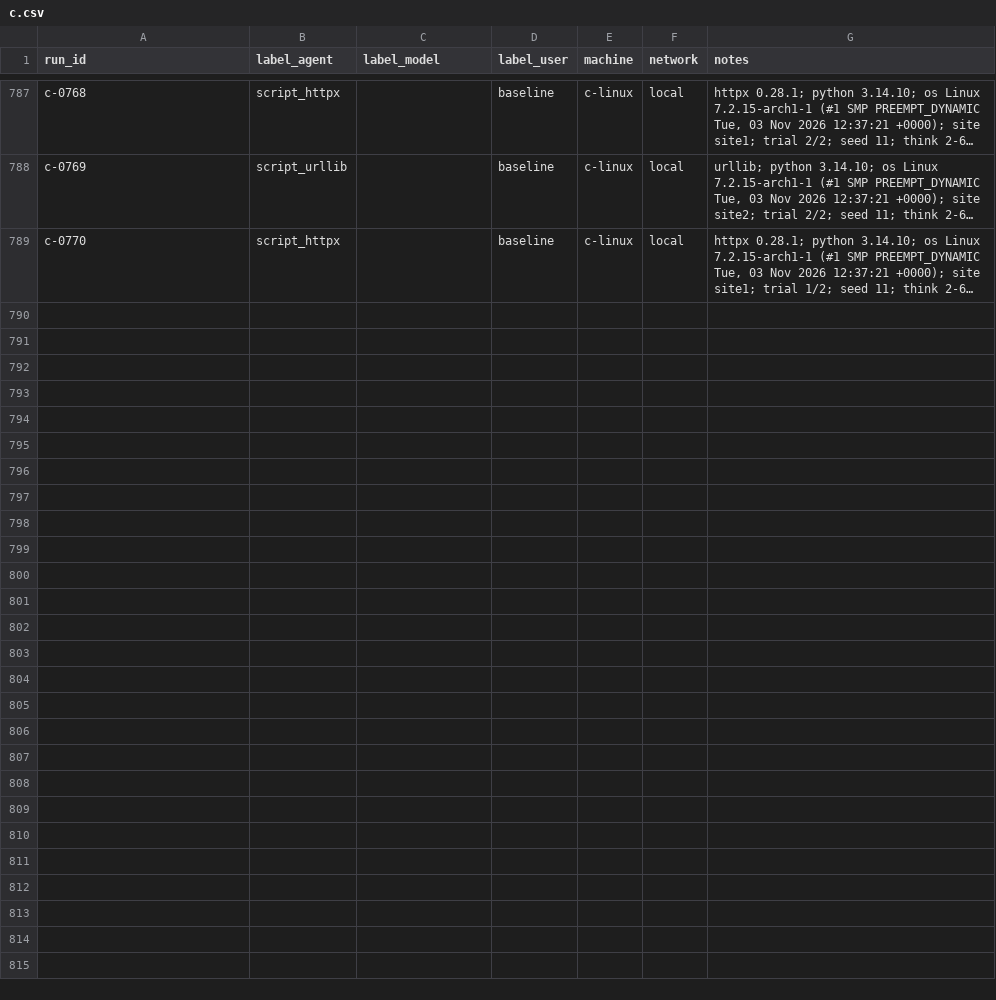
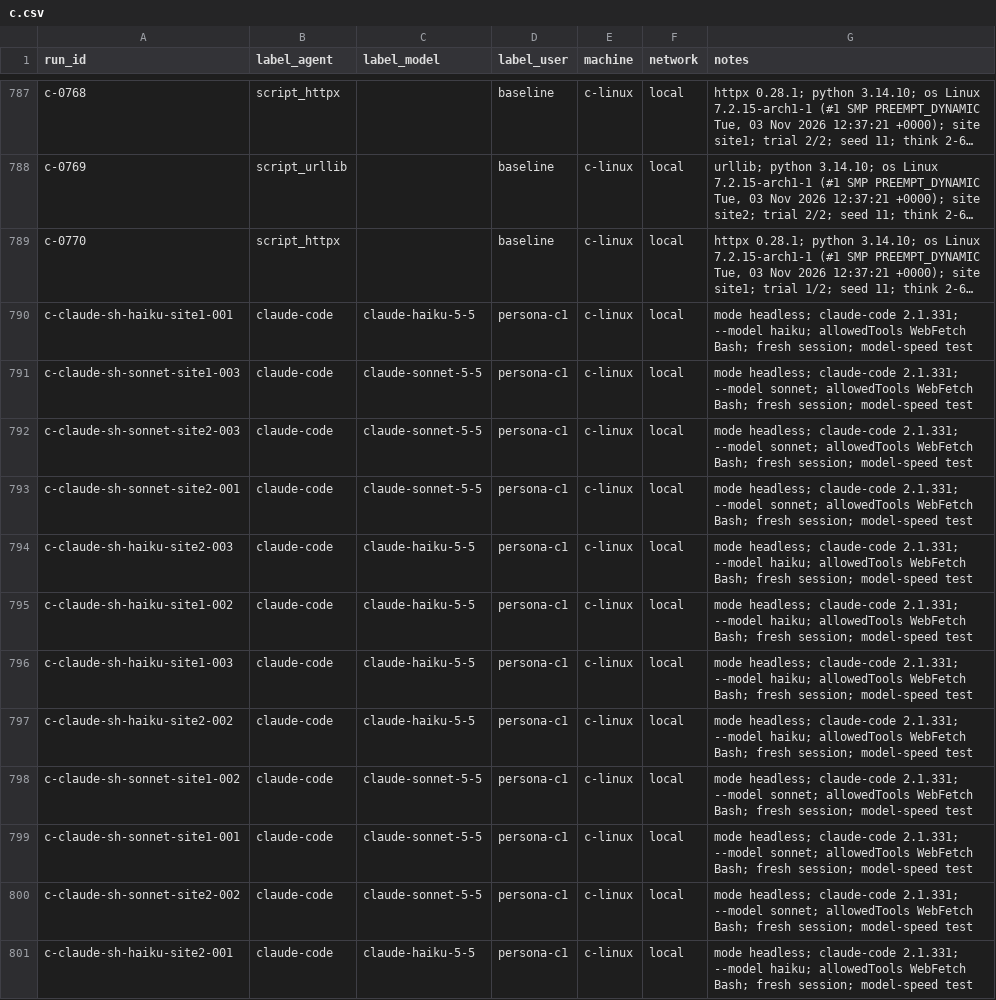
Before and after one commit to Yunsmn/whose-human, a CSV file: runs/c.csv, drawn as a sheet; only a part is shown, gaps mark what is left out; long unchanged cells end in …; the diff names each change by its address in the sheet, - before the commit and + after, or states it on an @@ line.

Commit message:
docs(harness): H3, the model tier from the network trace; base rates for the timing detector

```diff
--- a/runs/c.csv
+++ b/runs/c.csv
+row 790: c-claude-sh-haiku-site1-001 | claude-code | claude-haiku-5-5 | persona-c1 | c-linux | local | mode headless; claude-code 2.1.331; --model haiku; allowedTools WebFetch Bash; fresh session; model-speed test
+row 791: c-claude-sh-sonnet-site1-003 | claude-code | claude-sonnet-5-5 | persona-c1 | c-linux | local | mode headless; claude-code 2.1.331; --model sonnet; allowedTools WebFetch Bash; fresh session; model-speed test
+row 792: c-claude-sh-sonnet-site2-003 | claude-code | claude-sonnet-5-5 | persona-c1 | c-linux | local | mode headless; claude-code 2.1.331; --model sonnet; allowedTools WebFetch Bash; fresh session; model-speed test
+row 793: c-claude-sh-sonnet-site2-001 | claude-code | claude-sonnet-5-5 | persona-c1 | c-linux | local | mode headless; claude-code 2.1.331; --model sonnet; allowedTools WebFetch Bash; fresh session; model-speed test
+row 794: c-claude-sh-haiku-site2-003 | claude-code | claude-haiku-5-5 | persona-c1 | c-linux | local | mode headless; claude-code 2.1.331; --model haiku; allowedTools WebFetch Bash; fresh session; model-speed test
+row 795: c-claude-sh-haiku-site1-002 | claude-code | claude-haiku-5-5 | persona-c1 | c-linux | local | mode headless; claude-code 2.1.331; --model haiku; allowedTools WebFetch Bash; fresh session; model-speed test
+row 796: c-claude-sh-haiku-site1-003 | claude-code | claude-haiku-5-5 | persona-c1 | c-linux | local | mode headless; claude-code 2.1.331; --model haiku; allowedTools WebFetch Bash; fresh session; model-speed test
+row 797: c-claude-sh-haiku-site2-002 | claude-code | claude-haiku-5-5 | persona-c1 | c-linux | local | mode headless; claude-code 2.1.331; --model haiku; allowedTools WebFetch Bash; fresh session; model-speed test
+row 798: c-claude-sh-sonnet-site1-002 | claude-code | claude-sonnet-5-5 | persona-c1 | c-linux | local | mode headless; claude-code 2.1.331; --model sonnet; allowedTools WebFetch Bash; fresh session; model-speed test
+row 799: c-claude-sh-sonnet-site1-001 | claude-code | claude-sonnet-5-5 | persona-c1 | c-linux | local | mode headless; claude-code 2.1.331; --model sonnet; allowedTools WebFetch Bash; fresh session; model-speed test
+row 800: c-claude-sh-sonnet-site2-002 | claude-code | claude-sonnet-5-5 | persona-c1 | c-linux | local | mode headless; claude-code 2.1.331; --model sonnet; allowedTools WebFetch Bash; fresh session; model-speed test
+row 801: c-claude-sh-haiku-site2-001 | claude-code | claude-haiku-5-5 | persona-c1 | c-linux | local | mode headless; claude-code 2.1.331; --model haiku; allowedTools WebFetch Bash; fresh session; model-speed test
```
Also changed, not shown: 1 other file.
